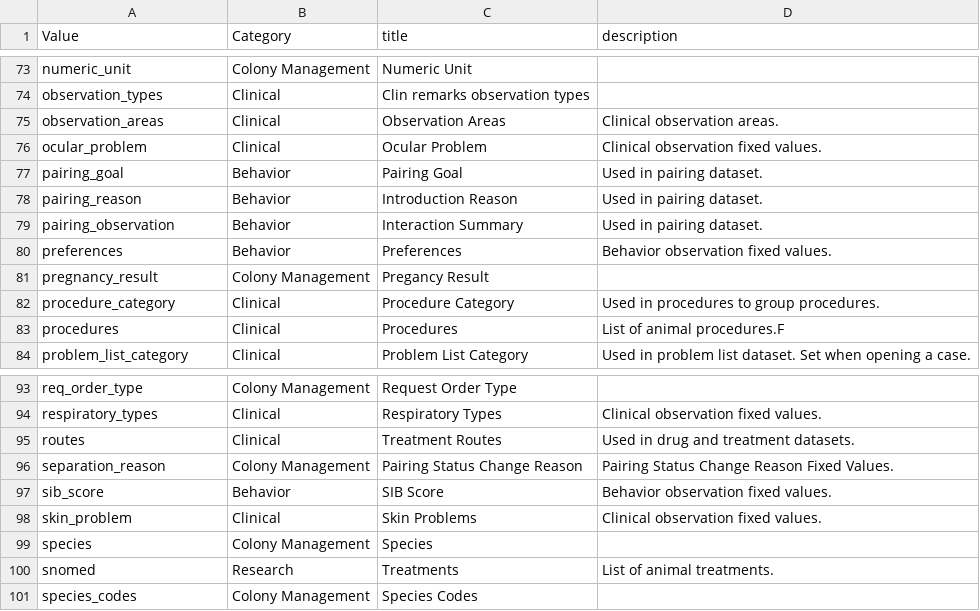
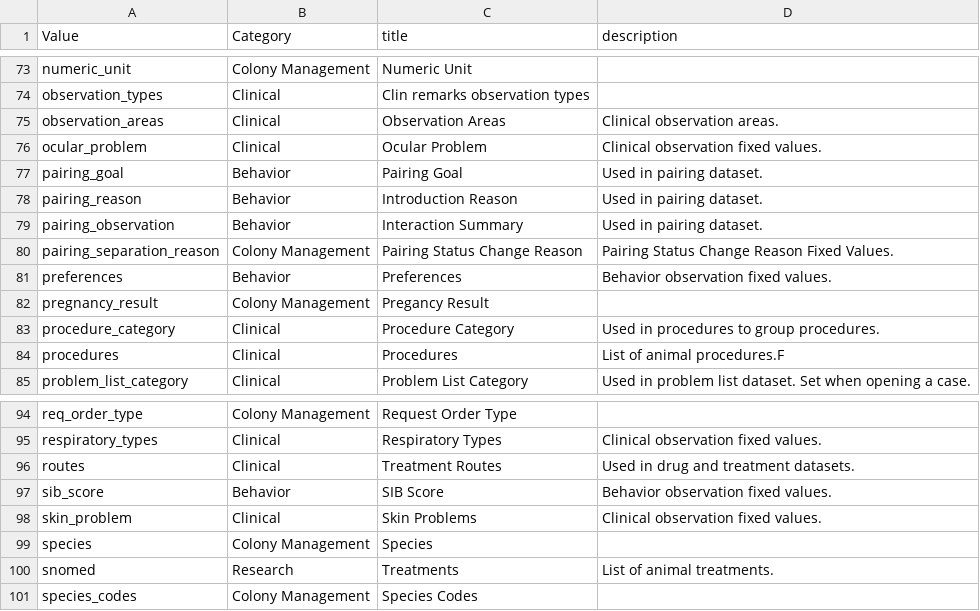
Before and after one commit to LabKey/nircEHRModules, a TSV file: nirc_ehr/resources/data/editable_lookups.tsv, drawn as a sheet; only a part is shown, gaps mark what is left out; removed rows and columns are numbered as before the commit, all else as after; the diff names each change by its address in the sheet, - before the commit and + after, or states it on an @@ line.

```diff
--- a/nirc_ehr/resources/data/editable_lookups.tsv
+++ b/nirc_ehr/resources/data/editable_lookups.tsv
+row 80: pairing_separation_reason | Colony Management | Pairing Status Change Reason | Pairing Status Change Reason Fixed Values.
-row 96: separation_reason | Colony Management | Pairing Status Change Reason | Pairing Status Change Reason Fixed Values.
```
Also changed, not shown: nirc_ehr/resources/data/lookup_sets.tsv, nirc_ehr/resources/data/lookupsManifest.tsv, 9 other files.
